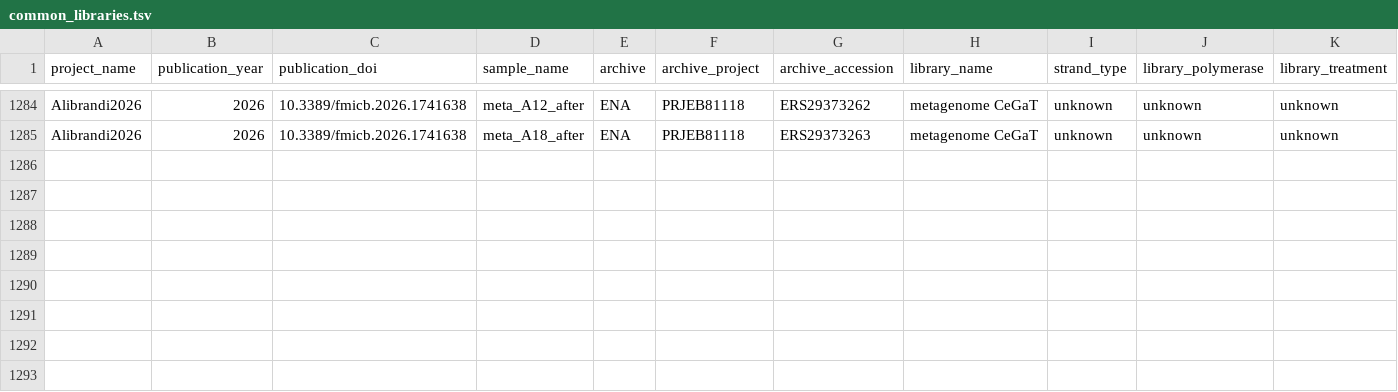
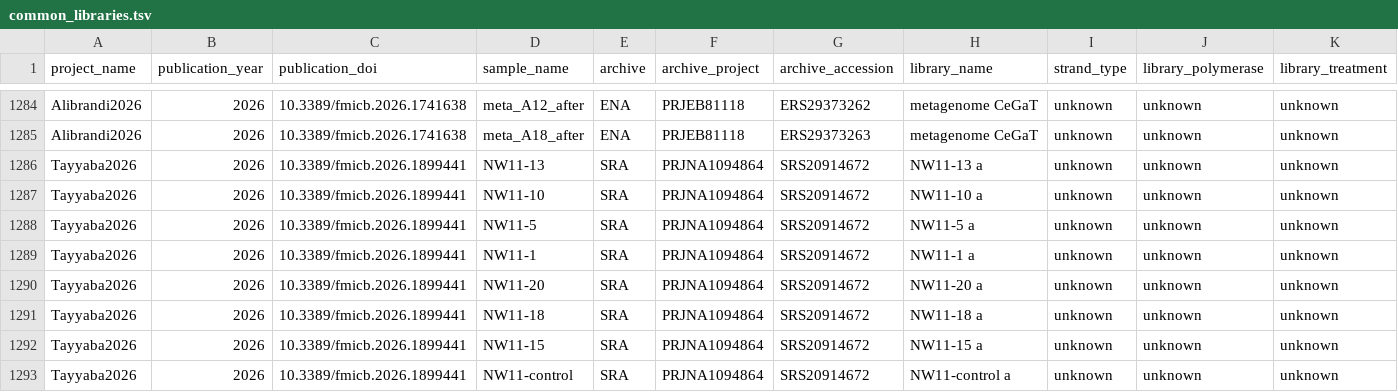
Before and after one commit to agni-bioinformatics-lab/OilMetagenomesDB, a TSV file: common_libraries/common_libraries.tsv, drawn as a sheet; only a part is shown, gaps mark what is left out; rows hold the shown columns only; the diff names each change by its address in the sheet, - before the commit and + after, or states it on an @@ line.

```diff
--- a/common_libraries/common_libraries.tsv
+++ b/common_libraries/common_libraries.tsv
+row 1286: Tayyaba2026 | 2026 | 10.3389/fmicb.2026.1899441 | NW11-13 | SRA | PRJNA1094864 | SRS20914672 | NW11-13 a | unknown | unknown | unknown
+row 1287: Tayyaba2026 | 2026 | 10.3389/fmicb.2026.1899441 | NW11-10 | SRA | PRJNA1094864 | SRS20914672 | NW11-10 a | unknown | unknown | unknown
+row 1288: Tayyaba2026 | 2026 | 10.3389/fmicb.2026.1899441 | NW11-5 | SRA | PRJNA1094864 | SRS20914672 | NW11-5 a | unknown | unknown | unknown
+row 1289: Tayyaba2026 | 2026 | 10.3389/fmicb.2026.1899441 | NW11-1 | SRA | PRJNA1094864 | SRS20914672 | NW11-1 a | unknown | unknown | unknown
+row 1290: Tayyaba2026 | 2026 | 10.3389/fmicb.2026.1899441 | NW11-20 | SRA | PRJNA1094864 | SRS20914672 | NW11-20 a | unknown | unknown | unknown
+row 1291: Tayyaba2026 | 2026 | 10.3389/fmicb.2026.1899441 | NW11-18 | SRA | PRJNA1094864 | SRS20914672 | NW11-18 a | unknown | unknown | unknown
+row 1292: Tayyaba2026 | 2026 | 10.3389/fmicb.2026.1899441 | NW11-15 | SRA | PRJNA1094864 | SRS20914672 | NW11-15 a | unknown | unknown | unknown
+row 1293: Tayyaba2026 | 2026 | 10.3389/fmicb.2026.1899441 | NW11-control | SRA | PRJNA1094864 | SRS20914672 | NW11-control a | unknown | unknown | unknown
```
Also changed, not shown: common_samples/common_samples.tsv.
